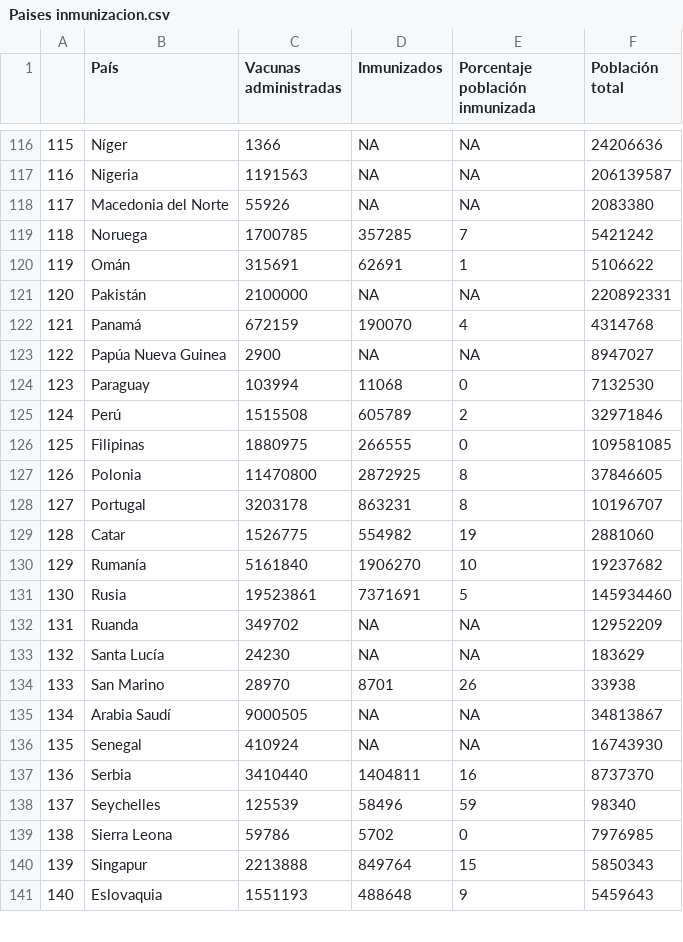
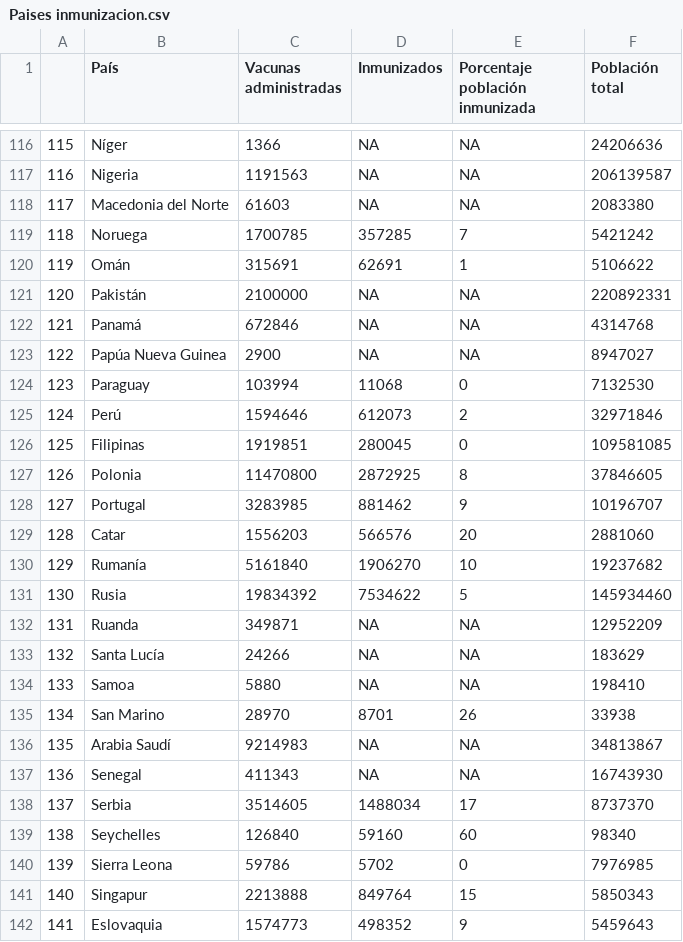
Before and after one commit to ftahumadalobos/sarscv19-mr, a CSV file: Contagios-Totales y cada 7 días/Paises inmunizacion.csv, drawn as a sheet; only a part is shown, gaps mark what is left out; addresses are those after the commit; the diff covers the shown part only; the diff names each change by its address in the sheet, - before the commit and + after, or states it on an @@ line.

```diff
--- a/Contagios-Totales y cada 7 días/Paises inmunizacion.csv
+++ b/Contagios-Totales y cada 7 días/Paises inmunizacion.csv
-C118 (Vacunas administradas): 55926
+C118 (Vacunas administradas): 61603
-C122 (Vacunas administradas): 672159
+C122 (Vacunas administradas): 672846
-D122 (Inmunizados): 190070
+D122 (Inmunizados): NA
-E122 (Porcentaje población inmunizada): 4
+E122 (Porcentaje población inmunizada): NA
-C125 (Vacunas administradas): 1515508
+C125 (Vacunas administradas): 1594646
-D125 (Inmunizados): 605789
+D125 (Inmunizados): 612073
-C126 (Vacunas administradas): 1880975
+C126 (Vacunas administradas): 1919851
-D126 (Inmunizados): 266555
+D126 (Inmunizados): 280045
-C128 (Vacunas administradas): 3203178
+C128 (Vacunas administradas): 3283985
-D128 (Inmunizados): 863231
+D128 (Inmunizados): 881462
-E128 (Porcentaje población inmunizada): 8
+E128 (Porcentaje población inmunizada): 9
-C129 (Vacunas administradas): 1526775
+C129 (Vacunas administradas): 1556203
-D129 (Inmunizados): 554982
+D129 (Inmunizados): 566576
-E129 (Porcentaje población inmunizada): 19
+E129 (Porcentaje población inmunizada): 20
-C131 (Vacunas administradas): 19523861
+C131 (Vacunas administradas): 19834392
-D131 (Inmunizados): 7371691
+D131 (Inmunizados): 7534622
-C132 (Vacunas administradas): 349702
+C132 (Vacunas administradas): 349871
-C133 (Vacunas administradas): 24230
+C133 (Vacunas administradas): 24266
+row 134: 133 | Samoa | 5880 | NA | NA | 198410
@@ column A renumbered from row 135 down @@
-C136 (Vacunas administradas): 9000505
+C136 (Vacunas administradas): 9214983
-C137 (Vacunas administradas): 410924
+C137 (Vacunas administradas): 411343
-C138 (Vacunas administradas): 3410440
+C138 (Vacunas administradas): 3514605
-D138 (Inmunizados): 1404811
+D138 (Inmunizados): 1488034
-E138 (Porcentaje población inmunizada): 16
+E138 (Porcentaje población inmunizada): 17
-C139 (Vacunas administradas): 125539
+C139 (Vacunas administradas): 126840
-D139 (Inmunizados): 58496
+D139 (Inmunizados): 59160
-E139 (Porcentaje población inmunizada): 59
+E139 (Porcentaje población inmunizada): 60
-C142 (Vacunas administradas): 1551193
+C142 (Vacunas administradas): 1574773
-D142 (Inmunizados): 488648
+D142 (Inmunizados): 498352
```
Also changed, not shown: 134 edited cells elsewhere in this file, Contagios-Totales y cada 7 días/Regiones Inmunizacion.csv, Contagios-Totales y cada 7 días/Vacunas por tramo de edad.csv.
